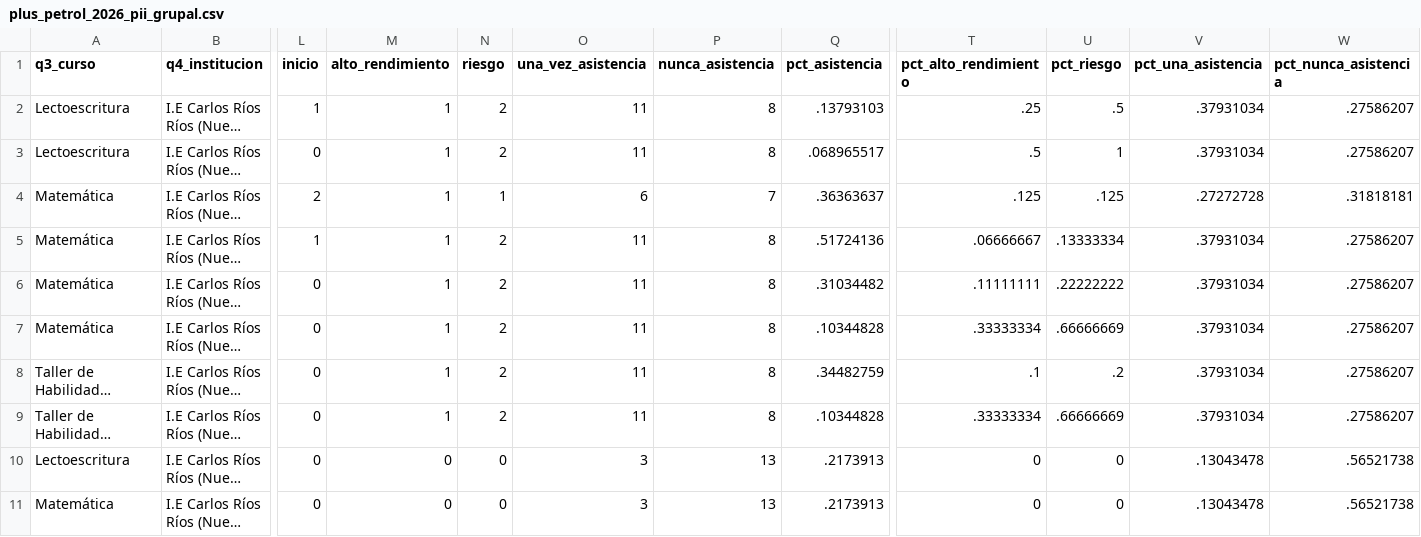
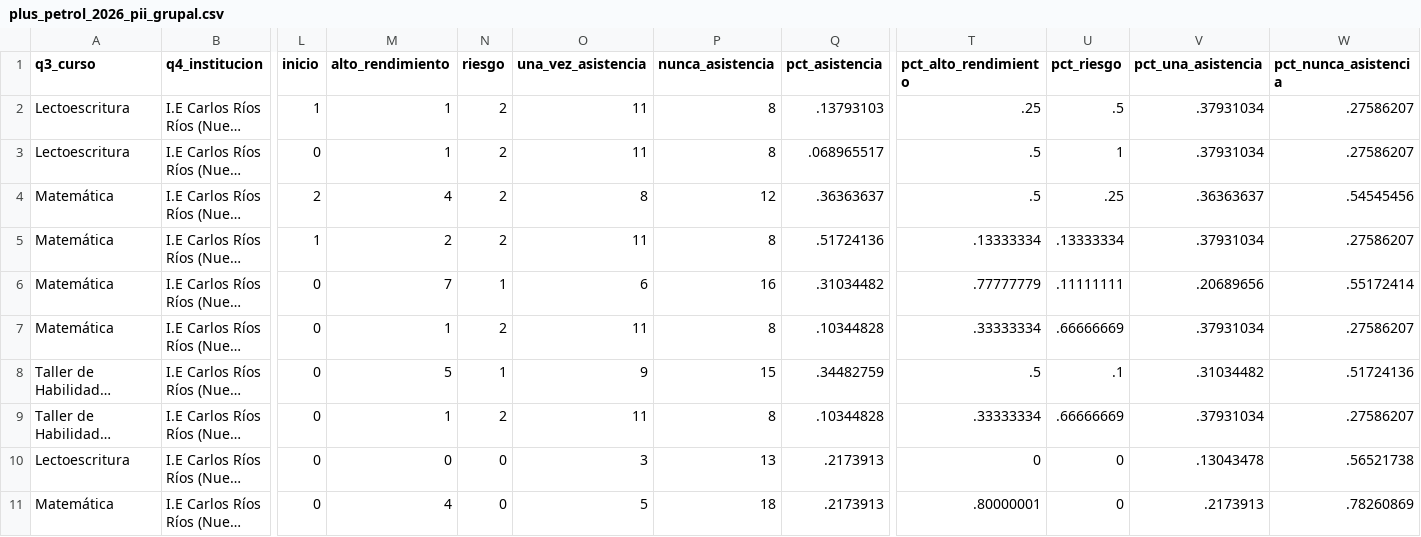
Before and after one commit to lateriteperu/dashboard_nivelacion_educativa, a CSV file: plus_petrol_2026_pii_grupal.csv, drawn as a sheet; only a part is shown, gaps mark what is left out; long unchanged cells end in …; the diff covers the shown part only; the diff names each change by its address in the sheet, - before the commit and + after, or states it on an @@ line.

Commit message:
update info 17_04_2026_17

```diff
--- a/plus_petrol_2026_pii_grupal.csv
+++ b/plus_petrol_2026_pii_grupal.csv
-M4 (alto_rendimiento): 1
+M4 (alto_rendimiento): 4
-N4 (riesgo): 1
+N4 (riesgo): 2
-O4 (una_vez_asistencia): 6
+O4 (una_vez_asistencia): 8
-P4 (nunca_asistencia): 7
+P4 (nunca_asistencia): 12
-T4 (pct_alto_rendimiento): .125
+T4 (pct_alto_rendimiento): .5
-U4 (pct_riesgo): .125
+U4 (pct_riesgo): .25
-V4 (pct_una_asistencia): .27272728
+V4 (pct_una_asistencia): .36363637
-W4 (pct_nunca_asistencia): .31818181
+W4 (pct_nunca_asistencia): .54545456
-M5 (alto_rendimiento): 1
+M5 (alto_rendimiento): 2
-T5 (pct_alto_rendimiento): .06666667
+T5 (pct_alto_rendimiento): .13333334
-M6 (alto_rendimiento): 1
+M6 (alto_rendimiento): 7
-N6 (riesgo): 2
+N6 (riesgo): 1
-O6 (una_vez_asistencia): 11
+O6 (una_vez_asistencia): 6
-P6 (nunca_asistencia): 8
+P6 (nunca_asistencia): 16
-T6 (pct_alto_rendimiento): .11111111
+T6 (pct_alto_rendimiento): .77777779
-U6 (pct_riesgo): .22222222
+U6 (pct_riesgo): .11111111
-V6 (pct_una_asistencia): .37931034
+V6 (pct_una_asistencia): .20689656
-W6 (pct_nunca_asistencia): .27586207
+W6 (pct_nunca_asistencia): .55172414
-M8 (alto_rendimiento): 1
+M8 (alto_rendimiento): 5
-N8 (riesgo): 2
+N8 (riesgo): 1
-O8 (una_vez_asistencia): 11
+O8 (una_vez_asistencia): 9
-P8 (nunca_asistencia): 8
+P8 (nunca_asistencia): 15
-T8 (pct_alto_rendimiento): .1
+T8 (pct_alto_rendimiento): .5
-U8 (pct_riesgo): .2
+U8 (pct_riesgo): .1
-V8 (pct_una_asistencia): .37931034
+V8 (pct_una_asistencia): .31034482
-W8 (pct_nunca_asistencia): .27586207
+W8 (pct_nunca_asistencia): .51724136
-M11 (alto_rendimiento): 0
+M11 (alto_rendimiento): 4
-O11 (una_vez_asistencia): 3
+O11 (una_vez_asistencia): 5
-P11 (nunca_asistencia): 13
+P11 (nunca_asistencia): 18
-T11 (pct_alto_rendimiento): 0
+T11 (pct_alto_rendimiento): .80000001
-V11 (pct_una_asistencia): .13043478
+V11 (pct_una_asistencia): .2173913
-W11 (pct_nunca_asistencia): .56521738
+W11 (pct_nunca_asistencia): .78260869
```
Also changed, not shown: 157 edited cells elsewhere in this file.
